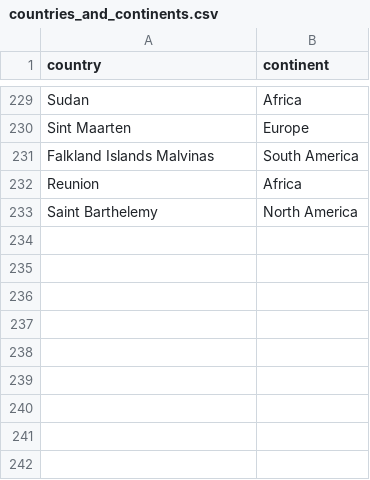
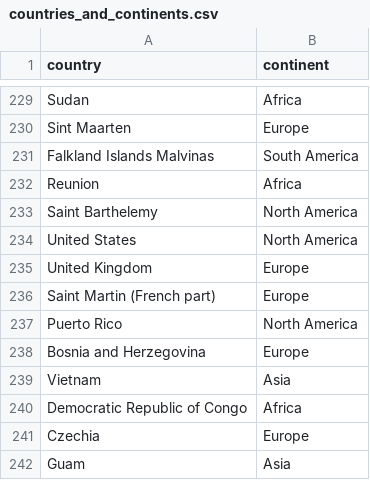
Before and after one commit to Toastaspiring/MSPR-ANALIZE-IT, a CSV file: files/countries_and_continents.csv, drawn as a sheet; only a part is shown, gaps mark what is left out.

Commit message:
modif csv final normalement

```diff
--- a/files/countries_and_continents.csv
+++ b/files/countries_and_continents.csv
@@ -233 +233,10 @@ Reunion,Africa
 Saint Barthelemy,North America
+United States,North America
+United Kingdom,Europe
+Saint Martin (French part),Europe
+Puerto Rico,North America
+Bosnia and Herzegovina,Europe
+Vietnam,Asia
+Democratic Republic of Congo,Africa
+Czechia,Europe
+Guam,Asia
```
